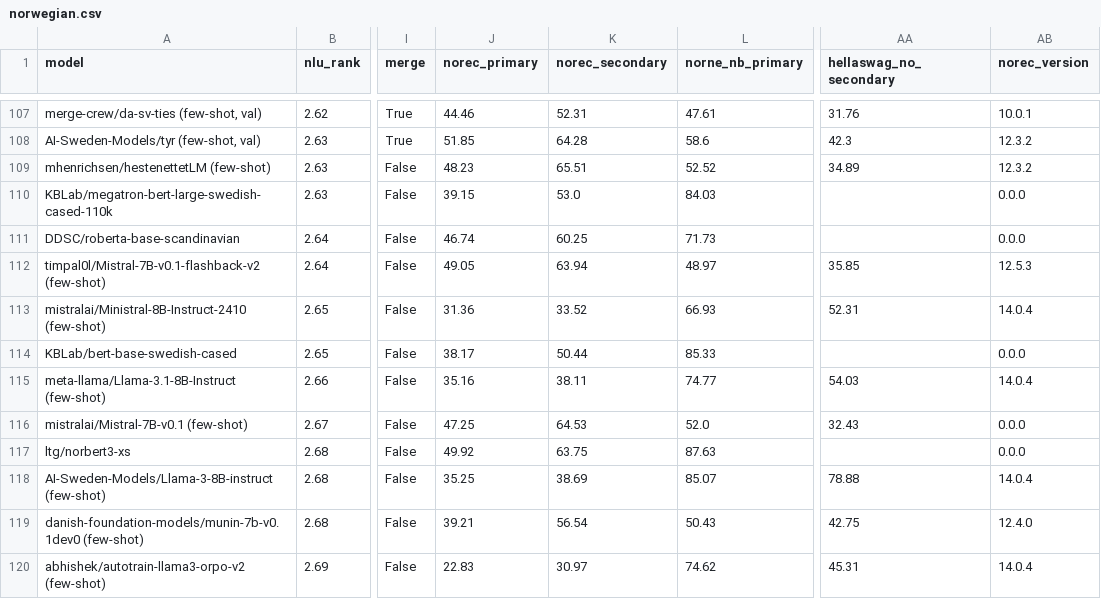
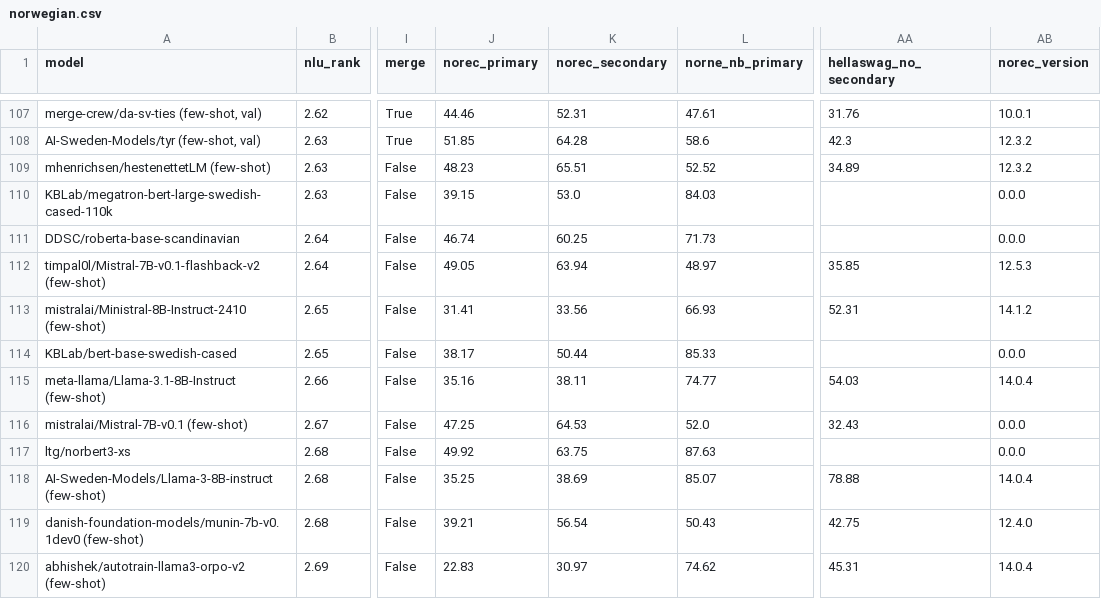
Before and after one commit to viggo-gascou/leaderboards, a CSV file: leaderboards/norwegian.csv, drawn as a sheet; only a part is shown, gaps mark what is left out; the diff names each change by its address in the sheet, - before the commit and + after, or states it on an @@ line.

```diff
--- a/leaderboards/norwegian.csv
+++ b/leaderboards/norwegian.csv
-J113 (norec_primary): 31.36
+J113 (norec_primary): 31.41
-K113 (norec_secondary): 33.52
+K113 (norec_secondary): 33.56
-AB113 (norec_version): 14.0.4
+AB113 (norec_version): 14.1.2
```
Also changed, not shown: leaderboards/european.csv, leaderboards/mainland_scandinavian.csv, 3 other files.
